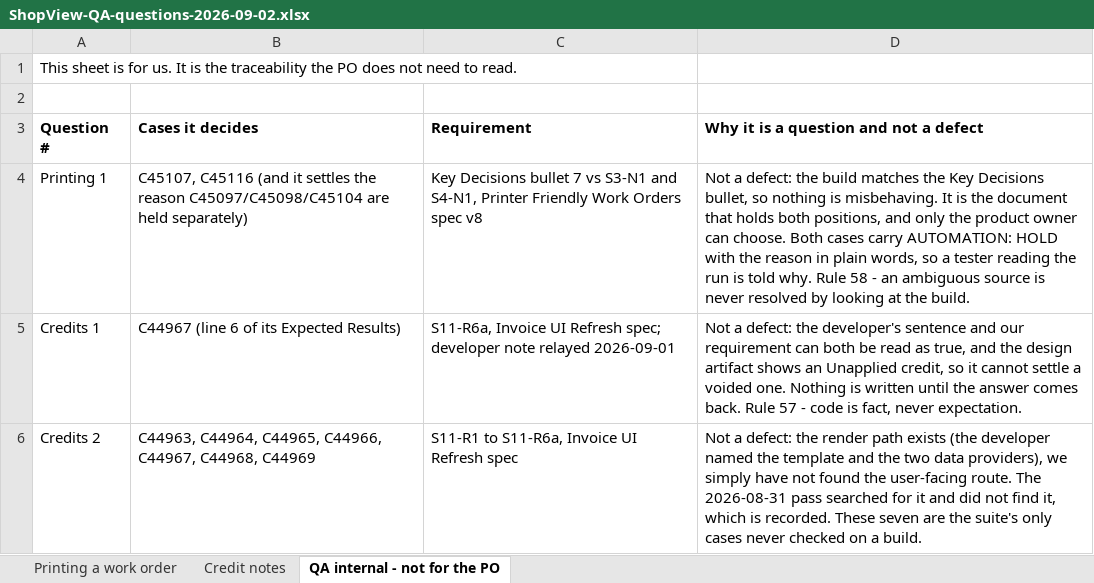
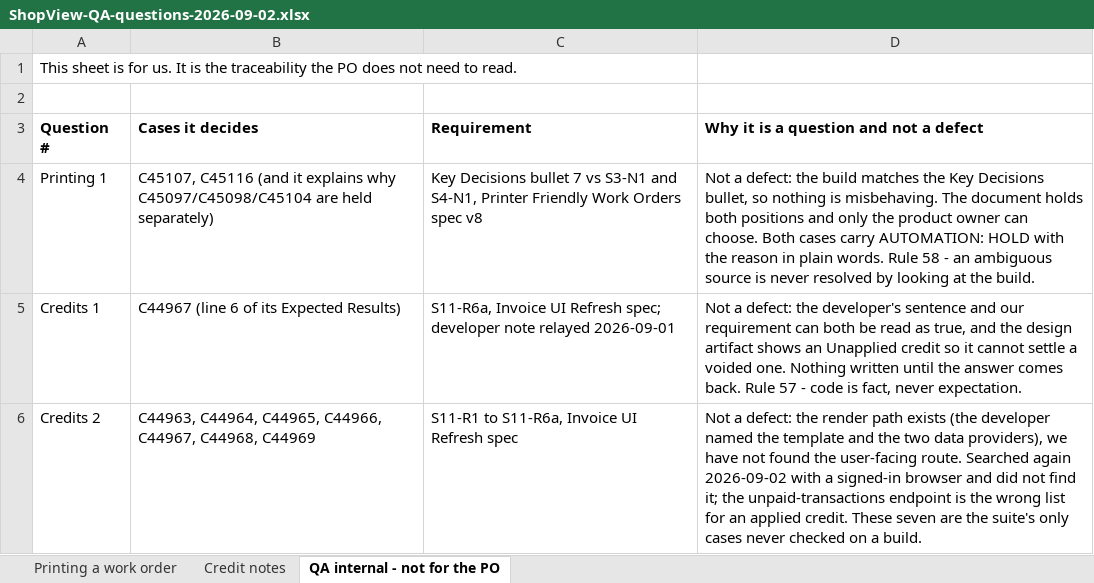
Before and after one commit to bilalmuzamil-sketch/Manual-test-Cases, an Excel workbook: build/questions-2026-09-02/ShopView-QA-questions-2026-09-02.xlsx, sheet QA internal - not for the PO, drawn as a sheet; values as stored, in another font and other column widths than the file's, no borders; the diff names each change by its address in the sheet, - before the commit and + after, or states it on an @@ line.

```diff
--- a/build/questions-2026-09-02/ShopView-QA-questions-2026-09-02.xlsx (sheet QA internal - not for the PO)
+++ b/build/questions-2026-09-02/ShopView-QA-questions-2026-09-02.xlsx (sheet QA internal - not for the PO)
-B4 (Cases it decides): …(and it settles the reason C45097/C45098/C45104 are…
+B4 (Cases it decides): …(and it explains why C45097/C45098/C45104 are…
-D4: …is misbehaving. It is the document that holds both positions, and only the product owner can choose. Both cases carry AUTOMATION: HOLD with the reason in plain words, so a tester reading the run is told why. Rule 58…
+D4: …is misbehaving. The document holds both positions and only the product owner can choose. Both cases carry AUTOMATION: HOLD with the reason in plain words. Rule 58…
-D5: …an Unapplied credit, so it cannot settle a voided one. Nothing is written until…
+D5: …an Unapplied credit so it cannot settle a voided one. Nothing written until…
-D6: …providers), we simply have not found the user-facing route. The 2026-08-31 pass searched for it and did not find it, which is recorded. These seven…
+D6: …providers), we have not found the user-facing route. Searched again 2026-09-02 with a signed-in browser and did not find it; the unpaid-transactions endpoint is the wrong list for an applied credit. These seven…
```
Also changed, not shown: sheet Credit notes, sheet Printing a work order, 1 other file.
